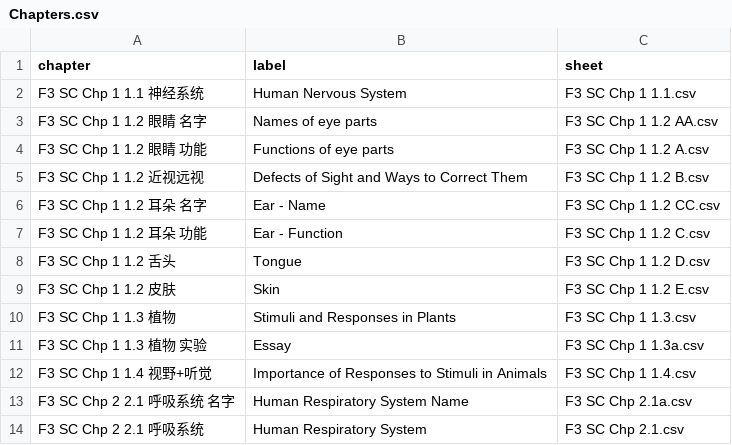
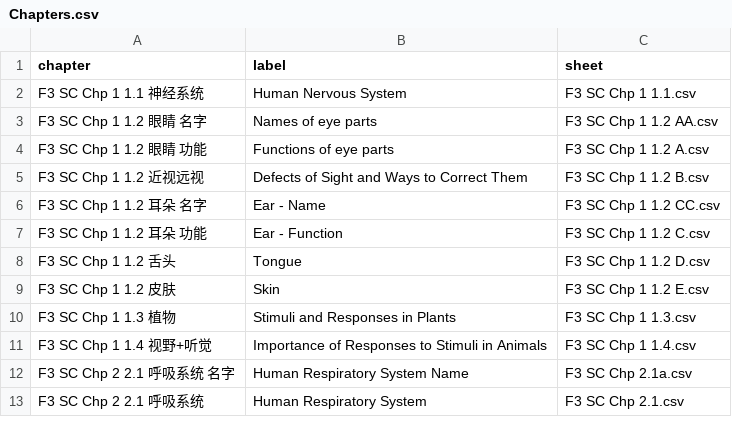
Before and after one commit to nobody0619/F3-SC, a CSV file: Chapters.csv, drawn as a sheet; only a part is shown; the diff names each change by its address in the sheet, - before the commit and + after, or states it on an @@ line.

Commit message:
Add files via upload

```diff
--- a/Chapters.csv
+++ b/Chapters.csv
-row 11: F3 SC Chp 1 1.3 植物 实验 | Essay | F3 SC Chp 1 1.3a.csv
```
